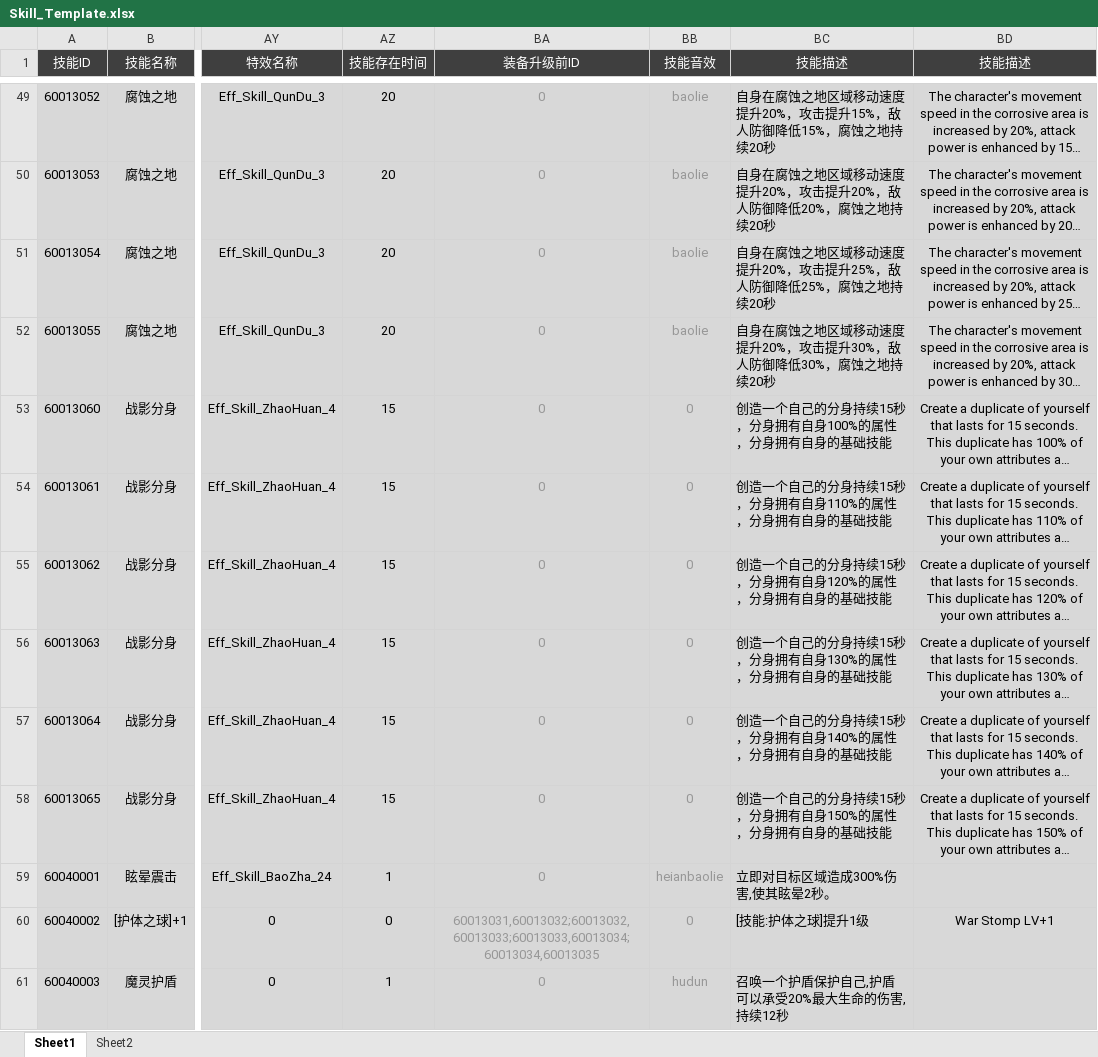
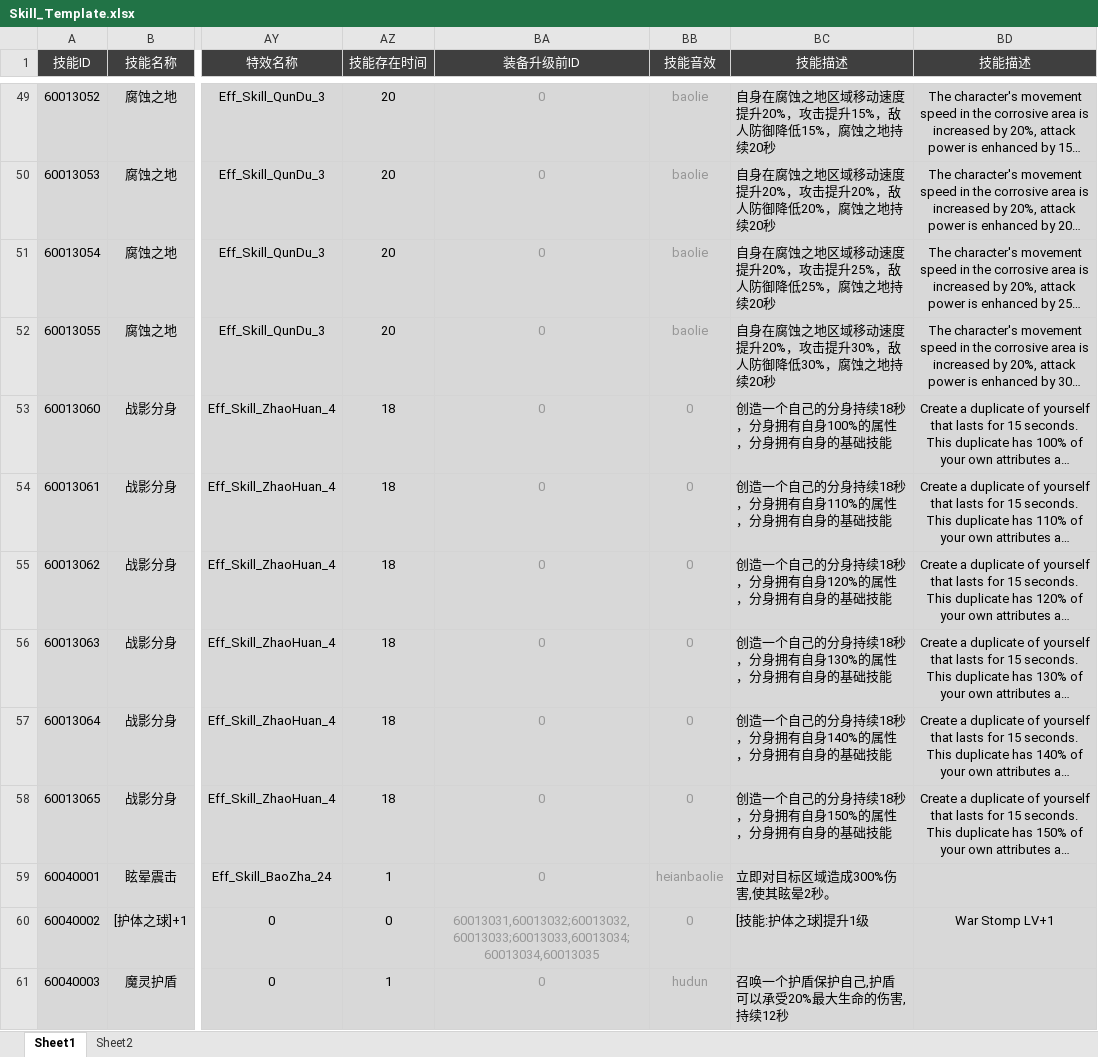
Before and after one commit to csyinghuochong/yongshiyujiayuan, an Excel workbook: S_数据表/Skill_Template.xlsx, sheet Sheet1, drawn as a sheet; only a part is shown, gaps mark what is left out; long unchanged cells end in …; values as stored, in another font and other column widths than the file's, no borders; the diff names each change by its address in the sheet, - before the commit and + after, or states it on an @@ line.

Commit message:
更新技能表配置

```diff
--- a/S_数据表/Skill_Template.xlsx (sheet Sheet1)
+++ b/S_数据表/Skill_Template.xlsx (sheet Sheet1)
-AZ53:AZ58 (技能存在时间): 15
+AZ53:AZ58 (技能存在时间): 18
-BC53 (技能描述): 创造一个自己的分身持续15秒，分身拥有自身100%的属性，分身拥有自身的基础技能
+BC53 (技能描述): 创造一个自己的分身持续18秒，分身拥有自身100%的属性，分身拥有自身的基础技能
-BC54 (技能描述): 创造一个自己的分身持续15秒，分身拥有自身110%的属性，分身拥有自身的基础技能
+BC54 (技能描述): 创造一个自己的分身持续18秒，分身拥有自身110%的属性，分身拥有自身的基础技能
-BC55 (技能描述): 创造一个自己的分身持续15秒，分身拥有自身120%的属性，分身拥有自身的基础技能
+BC55 (技能描述): 创造一个自己的分身持续18秒，分身拥有自身120%的属性，分身拥有自身的基础技能
-BC56 (技能描述): 创造一个自己的分身持续15秒，分身拥有自身130%的属性，分身拥有自身的基础技能
+BC56 (技能描述): 创造一个自己的分身持续18秒，分身拥有自身130%的属性，分身拥有自身的基础技能
-BC57 (技能描述): 创造一个自己的分身持续15秒，分身拥有自身140%的属性，分身拥有自身的基础技能
+BC57 (技能描述): 创造一个自己的分身持续18秒，分身拥有自身140%的属性，分身拥有自身的基础技能
-BC58 (技能描述): 创造一个自己的分身持续15秒，分身拥有自身150%的属性，分身拥有自身的基础技能
+BC58 (技能描述): 创造一个自己的分身持续18秒，分身拥有自身150%的属性，分身拥有自身的基础技能
```
